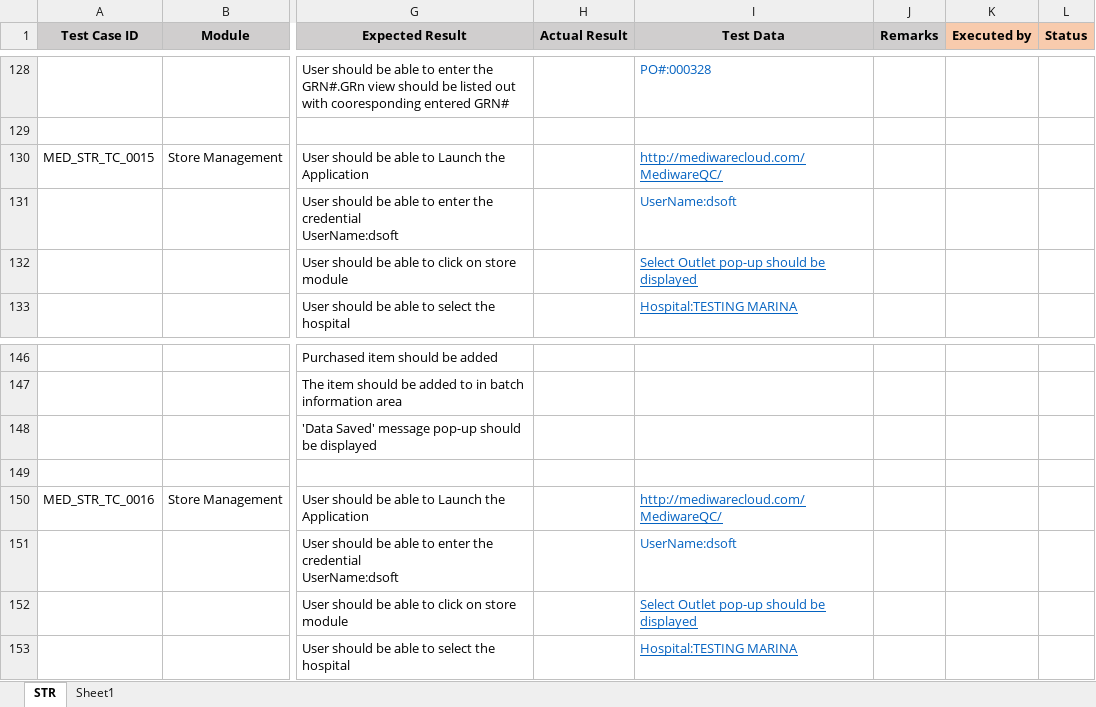
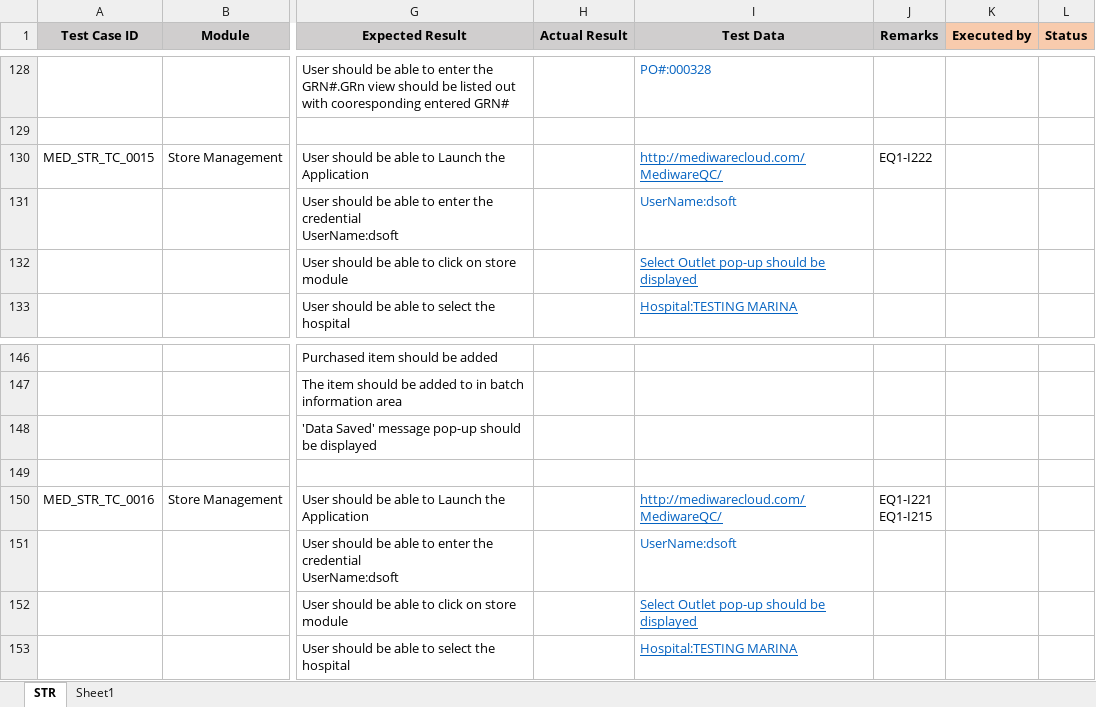
Before and after one commit to RijoJohnPatric/Mediware-Repository, an Excel workbook: Test Cases/Poornima/Test Case- Store.xlsx, sheet STR, drawn as a sheet; only a part is shown, gaps mark what is left out; values as stored, in another font and other column widths than the file's, no borders; ↵ is a line break in a cell; the diff names each change by its address in the sheet, - before the commit and + after, or states it on an @@ line.

```diff
--- a/Test Cases/Poornima/Test Case- Store.xlsx (sheet STR)
+++ b/Test Cases/Poornima/Test Case- Store.xlsx (sheet STR)
-J130 (Remarks): (empty)
+J130 (Remarks): EQ1-I222
-J150 (Remarks): (empty)
+J150 (Remarks): EQ1-I221 ↵ EQ1-I215
```
Also changed, not shown: Test Cases/Preethi/Test Case-Store-1-50.xlsx, Test Cases/Rijo/Test Case - Store.xlsx, 6 other files.
